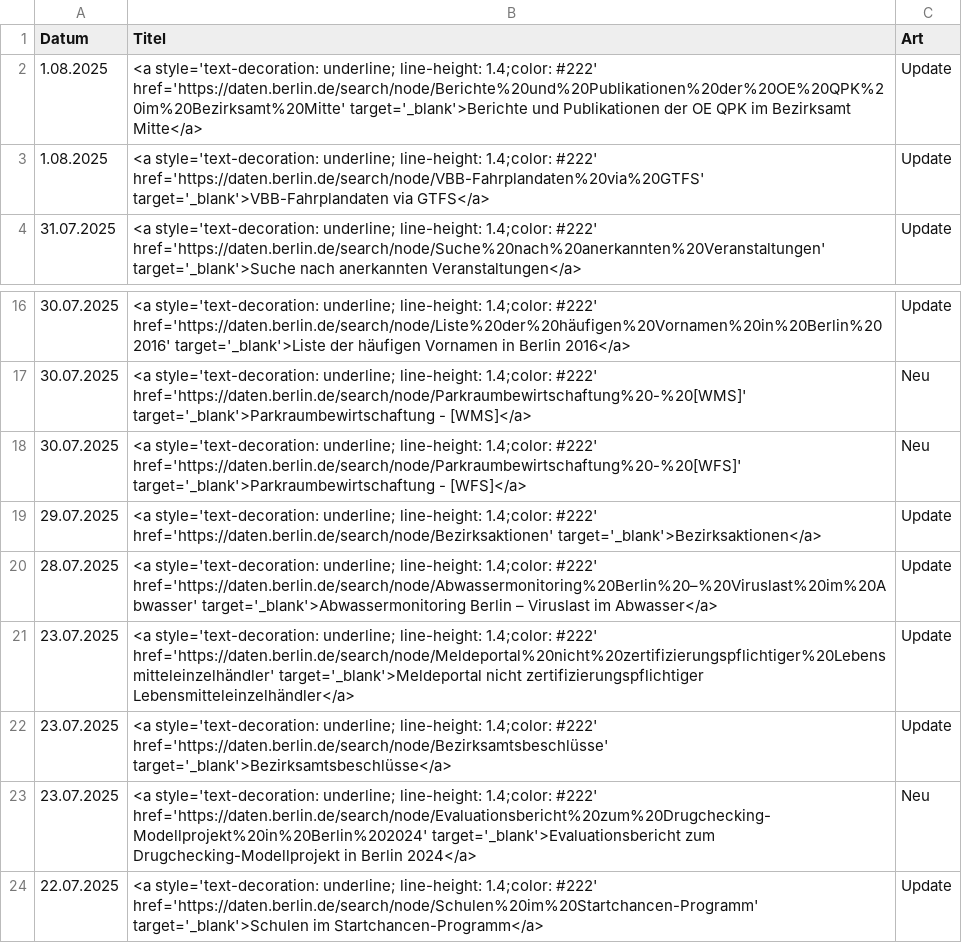
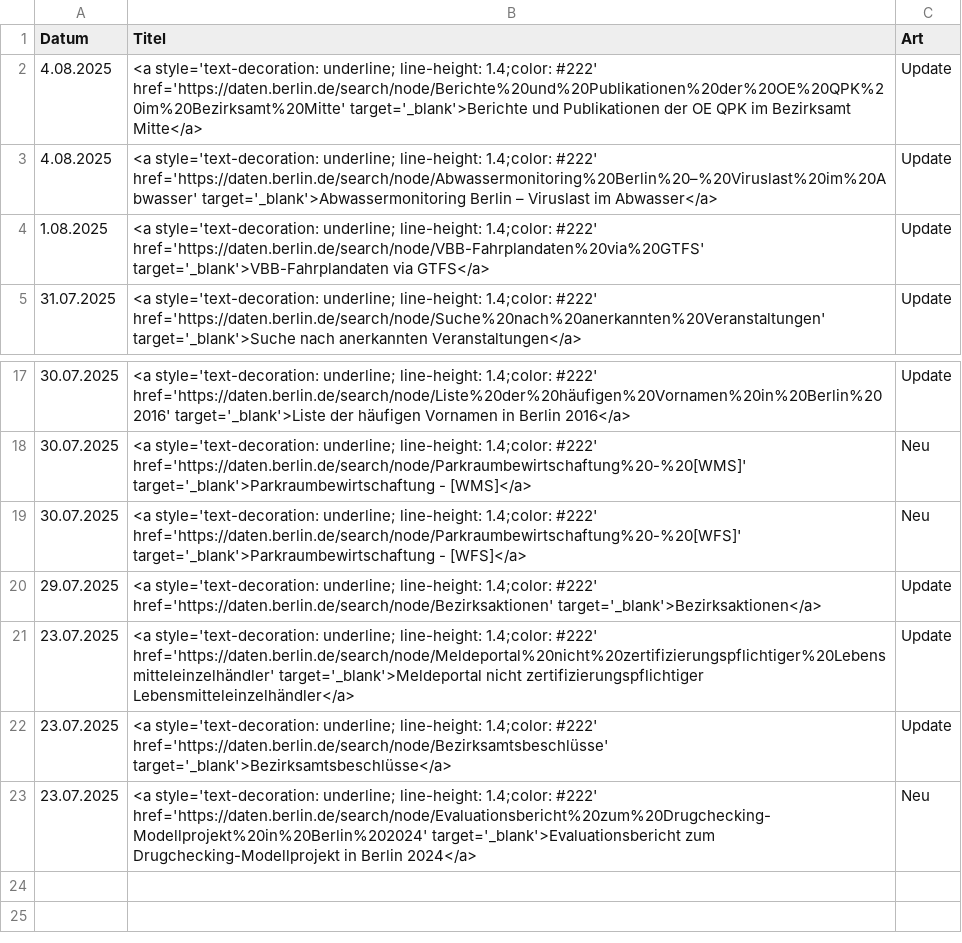
Before and after one commit to technologiestiftung/odis-datenportal-uebersicht, a CSV file: data/overviewDays.csv, drawn as a sheet; only a part is shown, gaps mark what is left out.

```diff
--- a/data/overviewDays.csv
+++ b/data/overviewDays.csv
@@ -1,3 +1,4 @@
 Datum,Titel,Art
-1.08.2025,<a style='text-decoration: underline; line-height: 1.4;color: #222' href='https://daten.berlin.de/search/node/Berichte%20und%20Publikationen%20der%20OE%20QPK%20im%20Bezirksamt%20Mitte' target='_blank'>Berichte und Publikationen der OE QPK im Bezirksamt Mitte</a>,Update
+4.08.2025,<a style='text-decoration: underline; line-height: 1.4;color: #222' href='https://daten.berlin.de/search/node/Berichte%20und%20Publikationen%20der%20OE%20QPK%20im%20Bezirksamt%20Mitte' target='_blank'>Berichte und Publikationen der OE QPK im Bezirksamt Mitte</a>,Update
+4.08.2025,<a style='text-decoration: underline; line-height: 1.4;color: #222' href='https://daten.berlin.de/search/node/Abwassermonitoring%20Berlin%20–%20Viruslast%20im%20Abwasser' target='_blank'>Abwassermonitoring Berlin – Viruslast im Abwasser</a>,Update
 1.08.2025,<a style='text-decoration: underline; line-height: 1.4;color: #222' href='https://daten.berlin.de/search/node/VBB-Fahrplandaten%20via%20GTFS' target='_blank'>VBB-Fahrplandaten via GTFS</a>,Update
@@ -19,3 +20,2 @@ Datum,Titel,Art
 29.07.2025,<a style='text-decoration: underline; line-height: 1.4;color: #222' href='https://daten.berlin.de/search/node/Bezirksaktionen' target='_blank'>Bezirksaktionen</a>,Update
-28.07.2025,<a style='text-decoration: underline; line-height: 1.4;color: #222' href='https://daten.berlin.de/search/node/Abwassermonitoring%20Berlin%20–%20Viruslast%20im%20Abwasser' target='_blank'>Abwassermonitoring Berlin – Viruslast im Abwasser</a>,Update
 23.07.2025,<a style='text-decoration: underline; line-height: 1.4;color: #222' href='https://daten.berlin.de/search/node/Meldeportal%20nicht%20zertifizierungspflichtiger%20Lebensmitteleinzelhändler' target='_blank'>Meldeportal nicht zertifizierungspflichtiger Lebensmitteleinzelhändler</a>,Update
@@ -23,2 +23 @@ Datum,Titel,Art
 23.07.2025,<a style='text-decoration: underline; line-height: 1.4;color: #222' href='https://daten.berlin.de/search/node/Evaluationsbericht%20zum%20Drugchecking-Modellprojekt%20in%20Berlin%202024' target='_blank'>Evaluationsbericht zum Drugchecking-Modellprojekt in Berlin 2024</a>,Neu
-22.07.2025,<a style='text-decoration: underline; line-height: 1.4;color: #222' href='https://daten.berlin.de/search/node/Schulen%20im%20Startchancen-Programm' target='_blank'>Schulen im Startchancen-Programm</a>,Update
```
Also changed, not shown: 1 other file.
